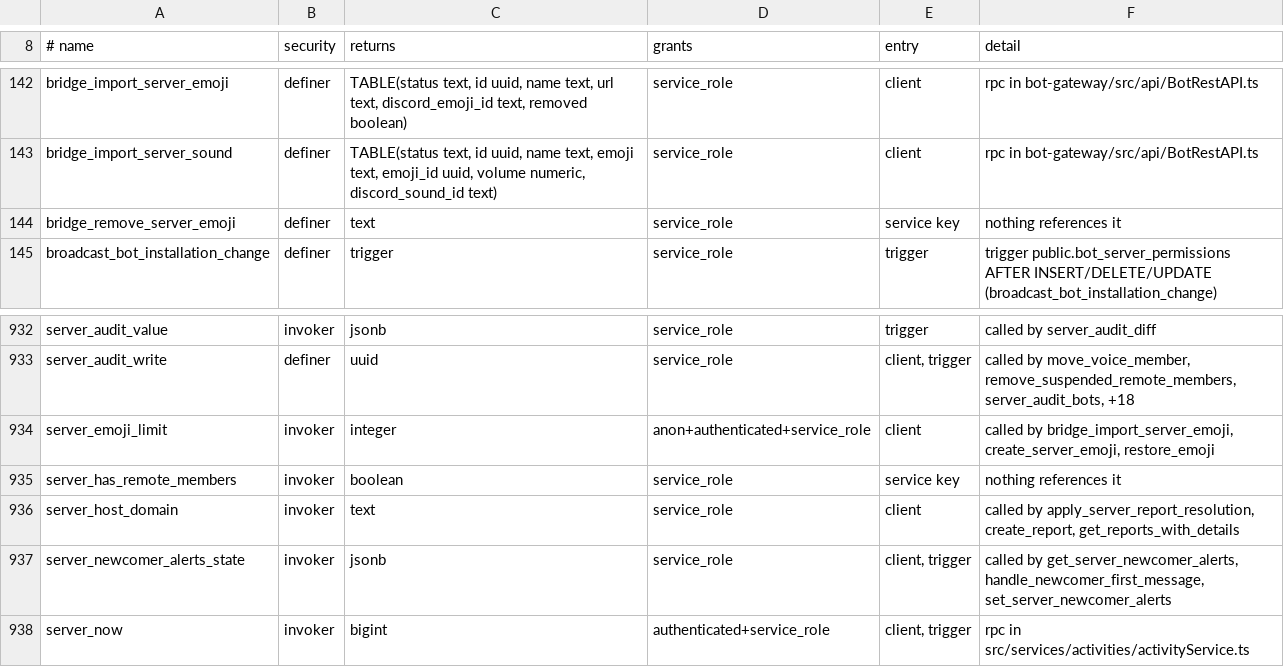
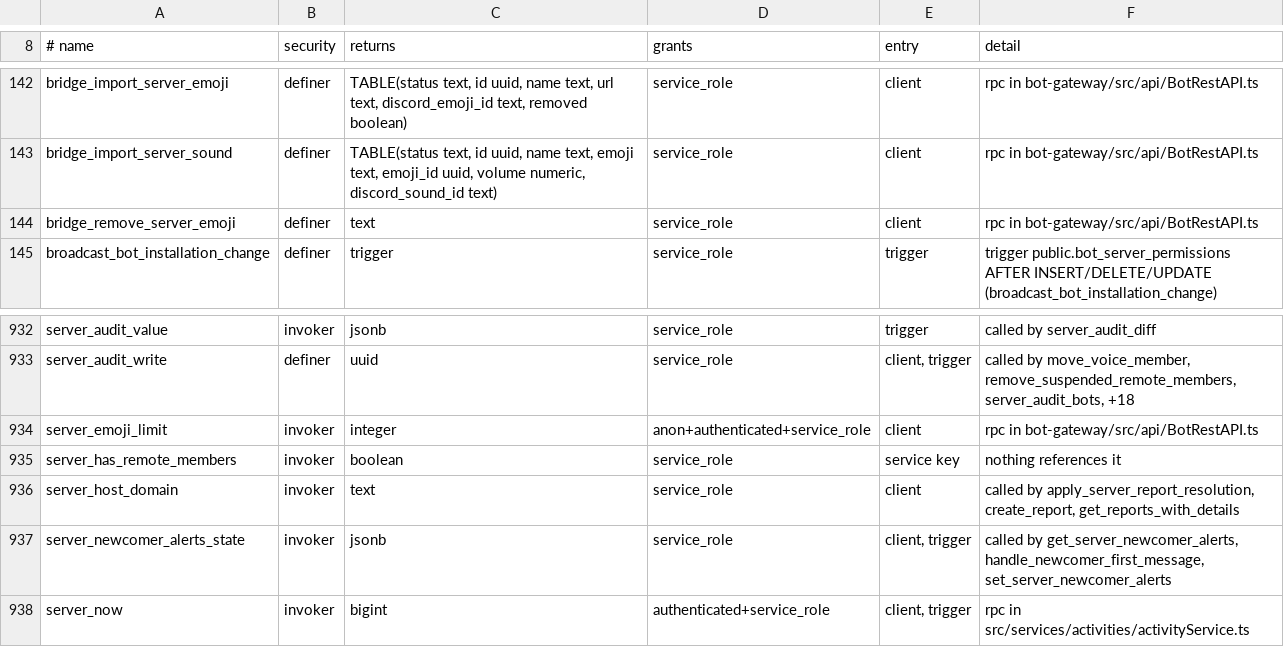
Before and after one commit to y4my4my4m/harmony, a TSV file: db_schema/REACHABILITY.tsv, drawn as a sheet; only a part is shown, gaps mark what is left out.

Commit message:
feat(bot-gateway): bridge emoji sync routes

```diff
--- a/db_schema/REACHABILITY.tsv
+++ b/db_schema/REACHABILITY.tsv
@@ -143,3 +143,3 @@ bridge_import_server_emoji	definer	TABLE(status text, id uuid, name text, url te
 bridge_import_server_sound	definer	TABLE(status text, id uuid, name text, emoji text, emoji_id uuid, volume numeric, discord_sound_id text)	service_role	client	rpc in bot-gateway/src/api/BotRestAPI.ts
-bridge_remove_server_emoji	definer	text	service_role	service key	nothing references it
+bridge_remove_server_emoji	definer	text	service_role	client	rpc in bot-gateway/src/api/BotRestAPI.ts
 broadcast_bot_installation_change	definer	trigger	service_role	trigger	trigger public.bot_server_permissions AFTER INSERT/DELETE/UPDATE (broadcast_bot_installation_change)
@@ -933,3 +933,3 @@ server_audit_value	invoker	jsonb	service_role	trigger	called by server_audit_dif
 server_audit_write	definer	uuid	service_role	client, trigger	called by move_voice_member, remove_suspended_remote_members, server_audit_bots, +18
-server_emoji_limit	invoker	integer	anon+authenticated+service_role	client	called by bridge_import_server_emoji, create_server_emoji, restore_emoji
+server_emoji_limit	invoker	integer	anon+authenticated+service_role	client	rpc in bot-gateway/src/api/BotRestAPI.ts
 server_has_remote_members	invoker	boolean	service_role	service key	nothing references it
```
Also changed, not shown: db_schema/SURFACE.tsv, 6 other files.
